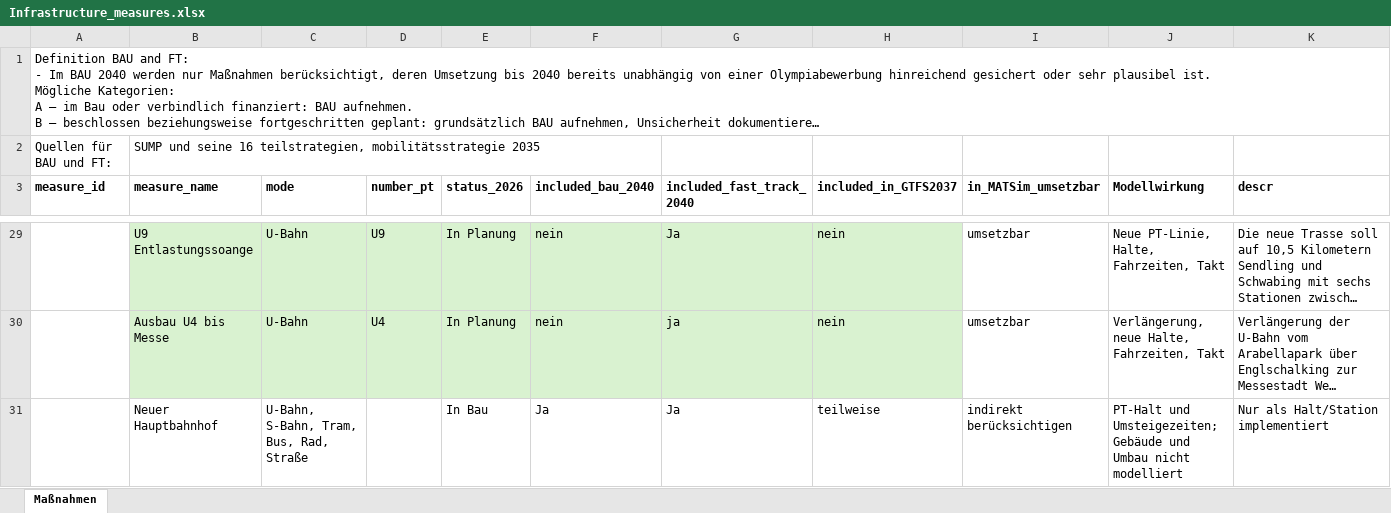
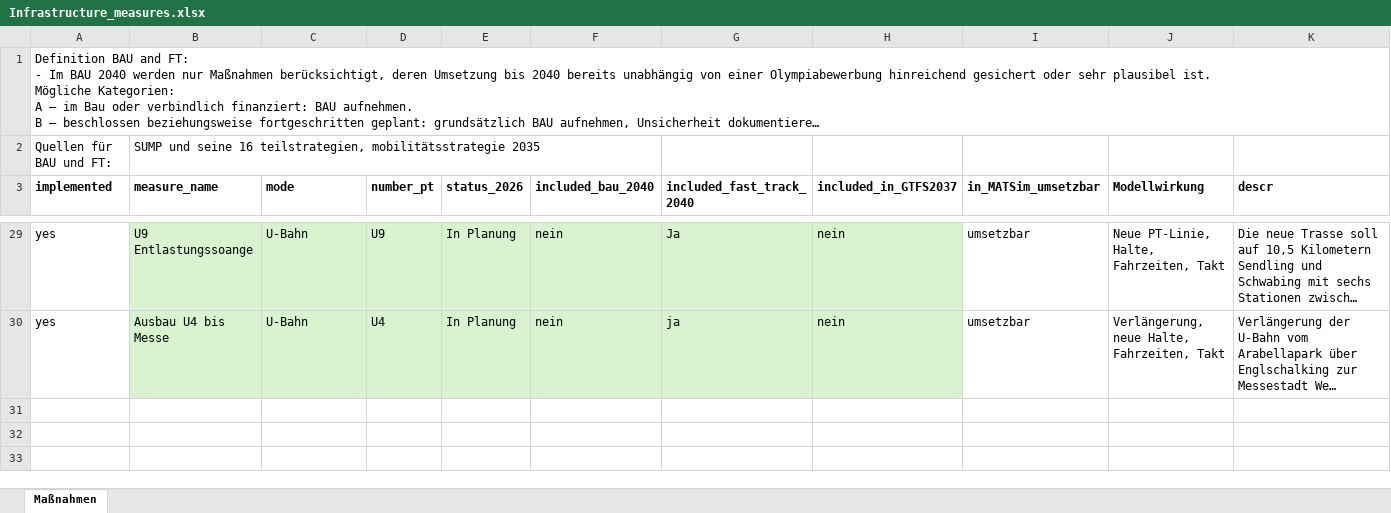
Before and after one commit to berlivid/matsim-example-project_TU-Kurs, an Excel workbook: original-input-data/mvv_gtfs_2037/Infrastructure_measures.xlsx, sheet Maßnahmen, drawn as a sheet; only a part is shown, gaps mark what is left out; long unchanged cells end in …; values as stored, in another font and other column widths than the file's, no borders; table styles not drawn; rows hold the shown columns only; the diff covers the shown part only; the diff names each change by its address in the sheet, - before the commit and + after, or states it on an @@ line.

```diff
--- a/original-input-data/mvv_gtfs_2037/Infrastructure_measures.xlsx (sheet Maßnahmen)
+++ b/original-input-data/mvv_gtfs_2037/Infrastructure_measures.xlsx (sheet Maßnahmen)
-A3: measure_id
+A3: implemented
-A29:A30 (implemented): (empty)
+A29:A30 (implemented): yes
-row 31:  | Neuer Hauptbahnhof | U-Bahn, S-Bahn, Tram, Bus, Rad, Straße |  | In Bau | Ja | Ja | teilweise | indirekt berücksichtigen | PT-Halt und Umsteigezeiten; Gebäude und Umbau nicht modelliert | Nur als Halt/Station implementiert
```
Also changed, not shown: 10 removed rows and 15 edited cells elsewhere in this sheet, hidden cells.
